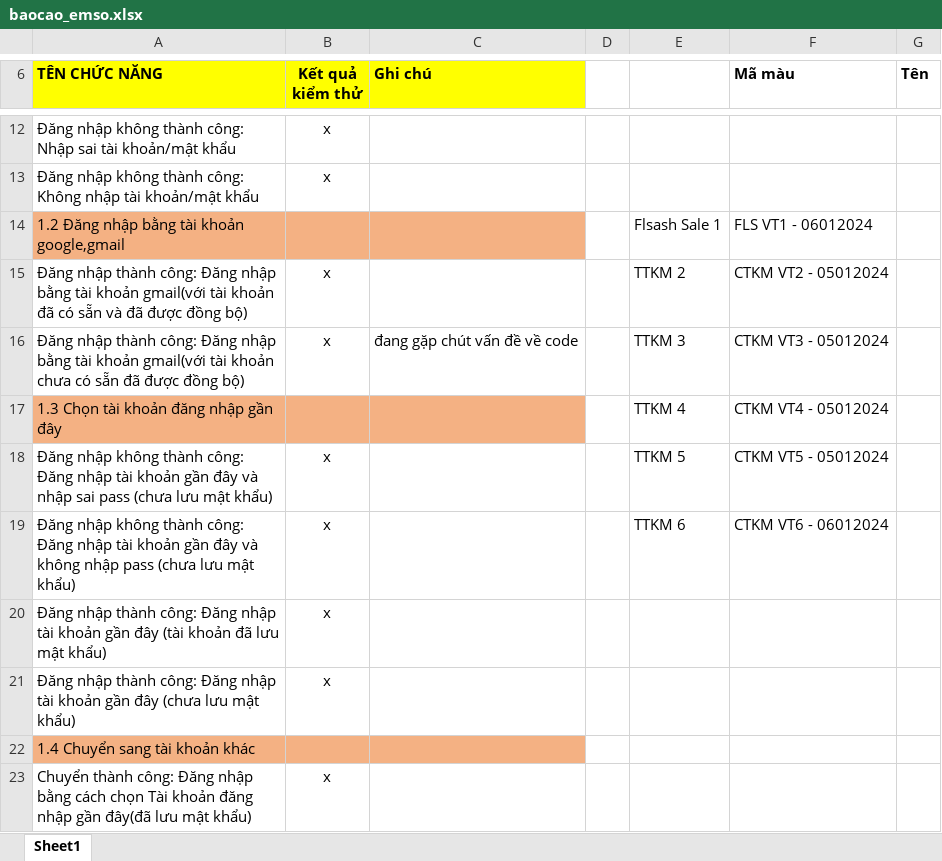
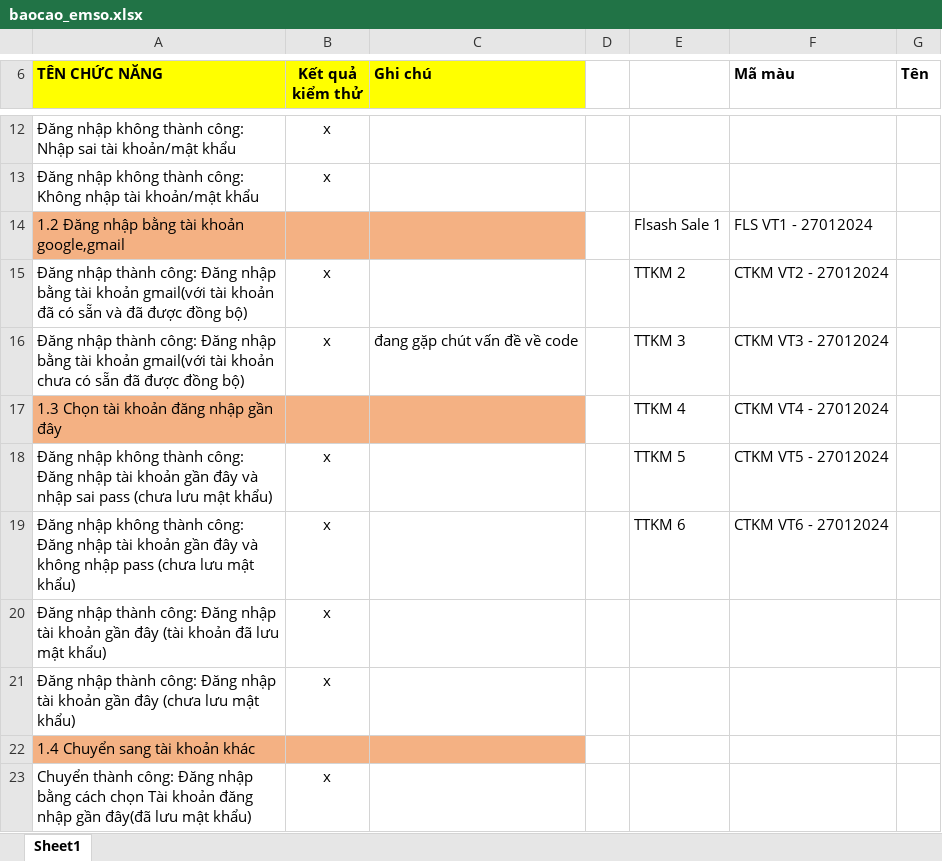
Before and after one commit to hoathang9695/automated-testing, an Excel workbook: baocao_emso.xlsx, sheet Sheet1, drawn as a sheet; only a part is shown, gaps mark what is left out; values as stored, in another font and other column widths than the file's, no borders; the diff names each change by its address in the sheet, - before the commit and + after, or states it on an @@ line.

```diff
--- a/baocao_emso.xlsx (sheet Sheet1)
+++ b/baocao_emso.xlsx (sheet Sheet1)
-F14 (Mã màu): FLS VT1 - 06012024
+F14 (Mã màu): FLS VT1 - 27012024
-F15 (Mã màu): CTKM VT2 - 05012024
+F15 (Mã màu): CTKM VT2 - 27012024
-F16 (Mã màu): CTKM VT3 - 05012024
+F16 (Mã màu): CTKM VT3 - 27012024
-F17 (Mã màu): CTKM VT4 - 05012024
+F17 (Mã màu): CTKM VT4 - 27012024
-F18 (Mã màu): CTKM VT5 - 05012024
+F18 (Mã màu): CTKM VT5 - 27012024
-F19 (Mã màu): CTKM VT6 - 06012024
+F19 (Mã màu): CTKM VT6 - 27012024
```
Also changed, not shown: bug_emso.xlsx, 43 other files.
